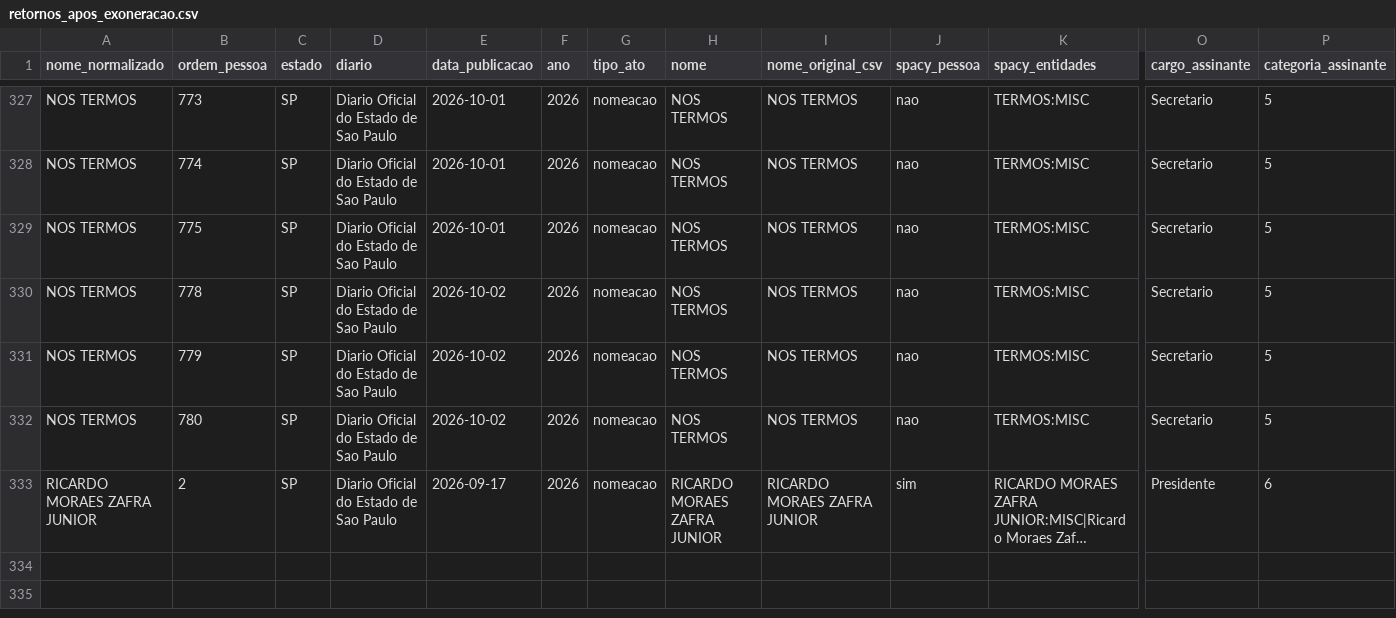
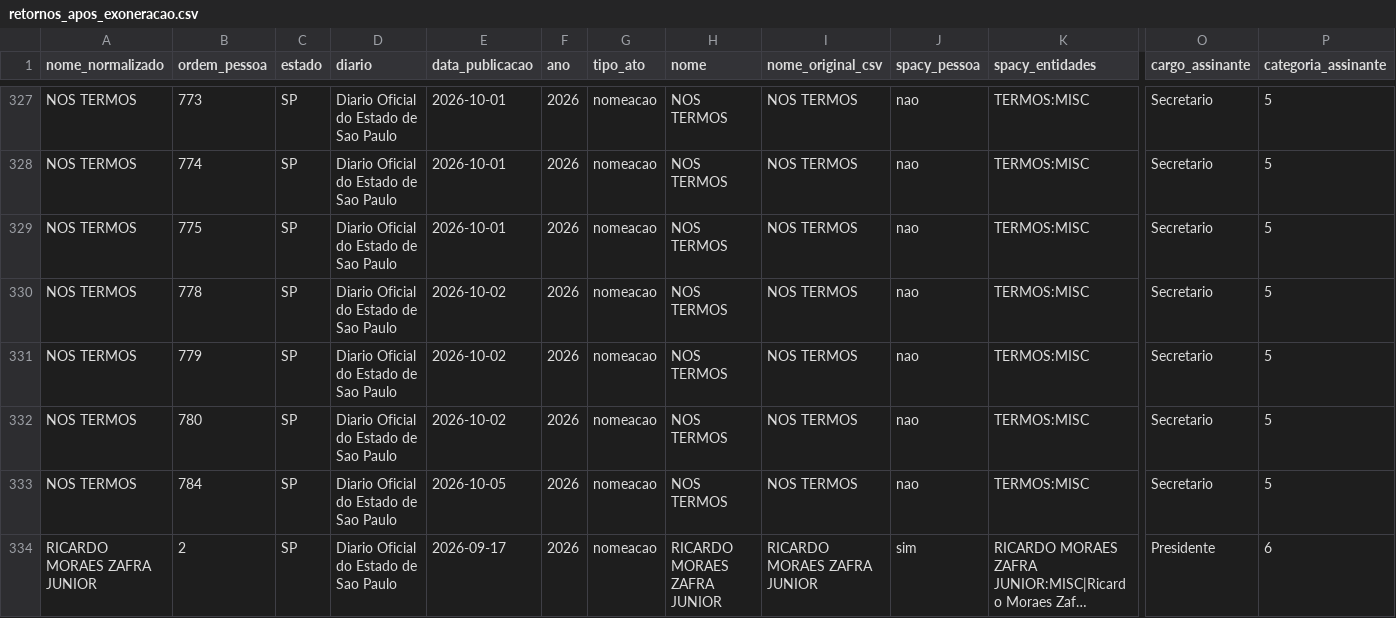
Before and after one commit to 0rakul0/exoneracoes_nomeacoes_dou, a CSV file: saida/analises/SP/retornos_apos_exoneracao.csv, drawn as a sheet; only a part is shown, gaps mark what is left out; long unchanged cells end in …; rows hold the shown columns only; the diff names each change by its address in the sheet, - before the commit and + after, or states it on an @@ line.

```diff
--- a/saida/analises/SP/retornos_apos_exoneracao.csv
+++ b/saida/analises/SP/retornos_apos_exoneracao.csv
+row 333: NOS TERMOS | 784 | SP | Diario Oficial do Estado de Sao Paulo | 2026-10-05 | 2026 | nomeacao | NOS TERMOS | NOS TERMOS | nao | TERMOS:MISC | Secretario | 5
```
Also changed, not shown: saida/analises/SP/nomes_suspeitos.csv, saida/analises/SP/resumo_pessoas.csv, 12 other files.
